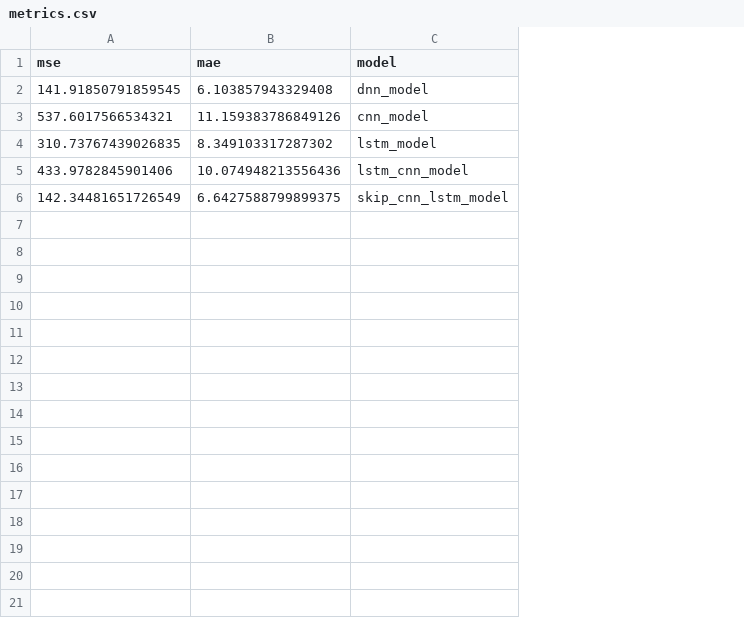
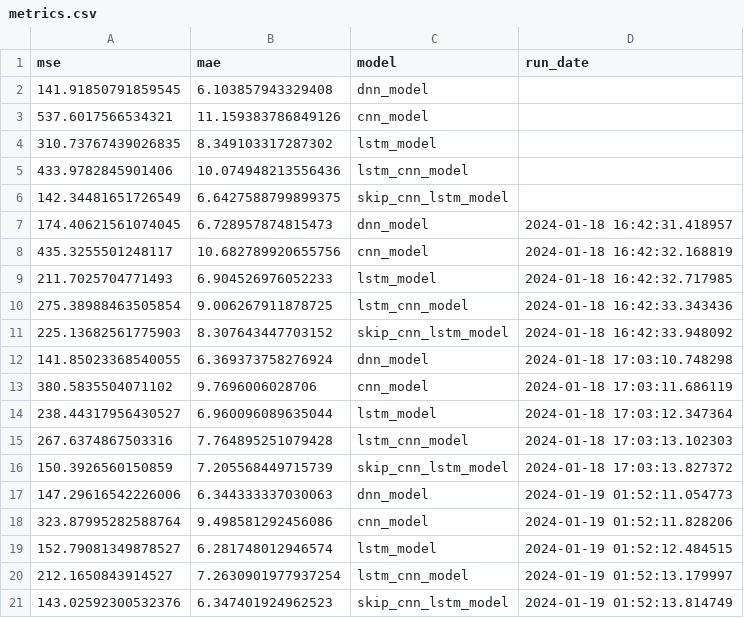
Before and after one commit to TAIL-OR/Time-Series, a CSV file: predictions/metrics.csv, drawn as a sheet; the diff names each change by its address in the sheet, - before the commit and + after, or states it on an @@ line.

```diff
--- a/predictions/metrics.csv
+++ b/predictions/metrics.csv
+column D (run_date), empty
+row 7: 174.40621561074045 | 6.728957874815473 | dnn_model | 2024-01-18 16:42:31.418957
+row 8: 435.3255501248117 | 10.682789920655756 | cnn_model | 2024-01-18 16:42:32.168819
+row 9: 211.7025704771493 | 6.904526976052233 | lstm_model | 2024-01-18 16:42:32.717985
+row 10: 275.38988463505854 | 9.006267911878725 | lstm_cnn_model | 2024-01-18 16:42:33.343436
+row 11: 225.13682561775903 | 8.307643447703152 | skip_cnn_lstm_model | 2024-01-18 16:42:33.948092
+row 12: 141.85023368540055 | 6.369373758276924 | dnn_model | 2024-01-18 17:03:10.748298
+row 13: 380.5835504071102 | 9.7696006028706 | cnn_model | 2024-01-18 17:03:11.686119
+row 14: 238.44317956430527 | 6.960096089635044 | lstm_model | 2024-01-18 17:03:12.347364
+row 15: 267.6374867503316 | 7.764895251079428 | lstm_cnn_model | 2024-01-18 17:03:13.102303
+row 16: 150.3926560150859 | 7.205568449715739 | skip_cnn_lstm_model | 2024-01-18 17:03:13.827372
+row 17: 147.29616542226006 | 6.344333337030063 | dnn_model | 2024-01-19 01:52:11.054773
+row 18: 323.87995282588764 | 9.498581292456086 | cnn_model | 2024-01-19 01:52:11.828206
+row 19: 152.79081349878527 | 6.281748012946574 | lstm_model | 2024-01-19 01:52:12.484515
+row 20: 212.1650843914527 | 7.2630901977937254 | lstm_cnn_model | 2024-01-19 01:52:13.179997
+row 21: 143.02592300532376 | 6.347401924962523 | skip_cnn_lstm_model | 2024-01-19 01:52:13.814749
```
Also changed, not shown: predictions/cnn_model_predictions.csv, predictions/dnn_model_predictions.csv, 29 other files.
